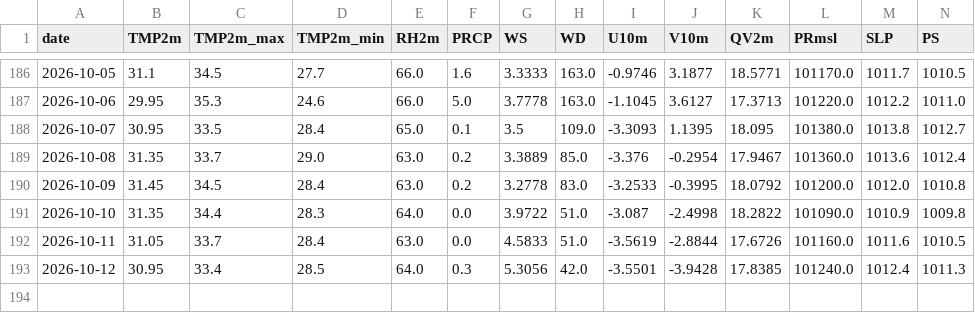
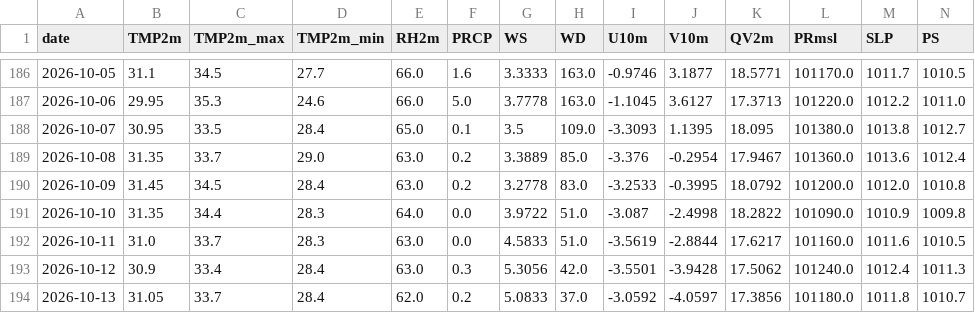
Before and after one commit to souravk03/HQNN-live-multicity, a CSV file: hqnn live pk/data/chennai/openmeteo_cache.csv, drawn as a sheet; only a part is shown, gaps mark what is left out; rows hold the shown columns only; the diff names each change by its address in the sheet, - before the commit and + after, or states it on an @@ line.

Commit message:
Daily HQNN live cycle — 2026-10-13T21:04:11

```diff
--- a/hqnn live pk/data/chennai/openmeteo_cache.csv
+++ b/hqnn live pk/data/chennai/openmeteo_cache.csv
-B192 (TMP2m): 31.05
+B192 (TMP2m): 31.0
-D192 (TMP2m_min): 28.4
+D192 (TMP2m_min): 28.3
-K192 (QV2m): 17.6726
+K192 (QV2m): 17.6217
-B193 (TMP2m): 30.95
+B193 (TMP2m): 30.9
-D193 (TMP2m_min): 28.5
+D193 (TMP2m_min): 28.4
-E193 (RH2m): 64.0
+E193 (RH2m): 63.0
-K193 (QV2m): 17.8385
+K193 (QV2m): 17.5062
+row 194: 2026-10-13 | 31.05 | 33.7 | 28.4 | 62.0 | 0.2 | 5.0833 | 37.0 | -3.0592 | -4.0597 | 17.3856 | 101180.0 | 1011.8 | 1010.7
```
Also changed, not shown: hqnn live pk/data/delhi/openmeteo_cache.csv, hqnn live pk/data/mumbai/openmeteo_cache.csv, 51 other files.
